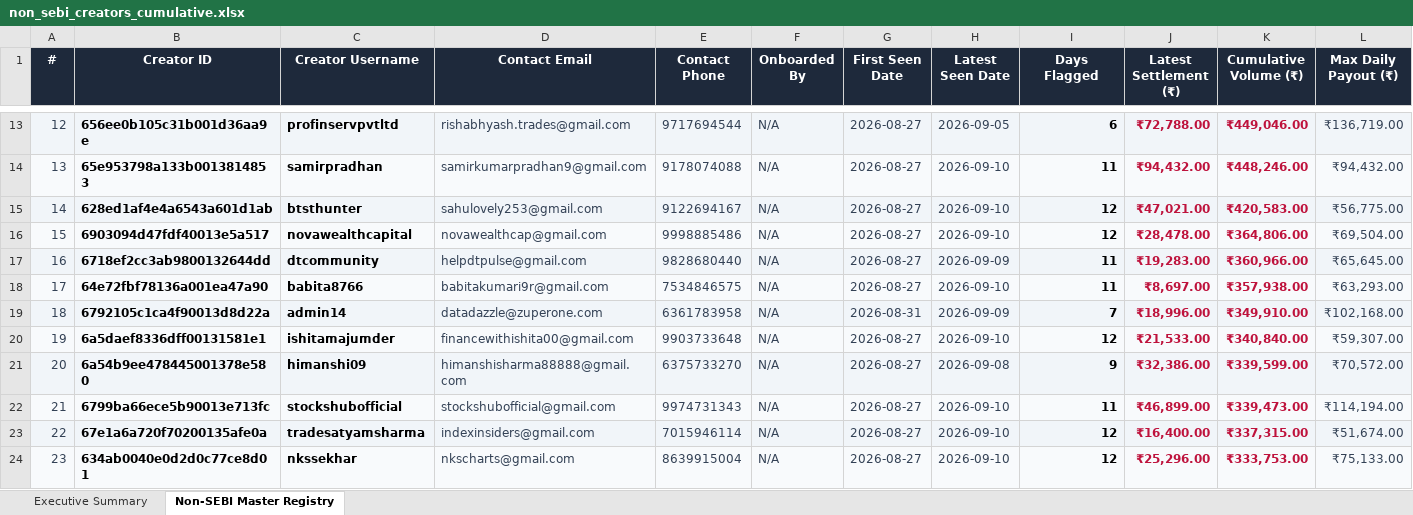
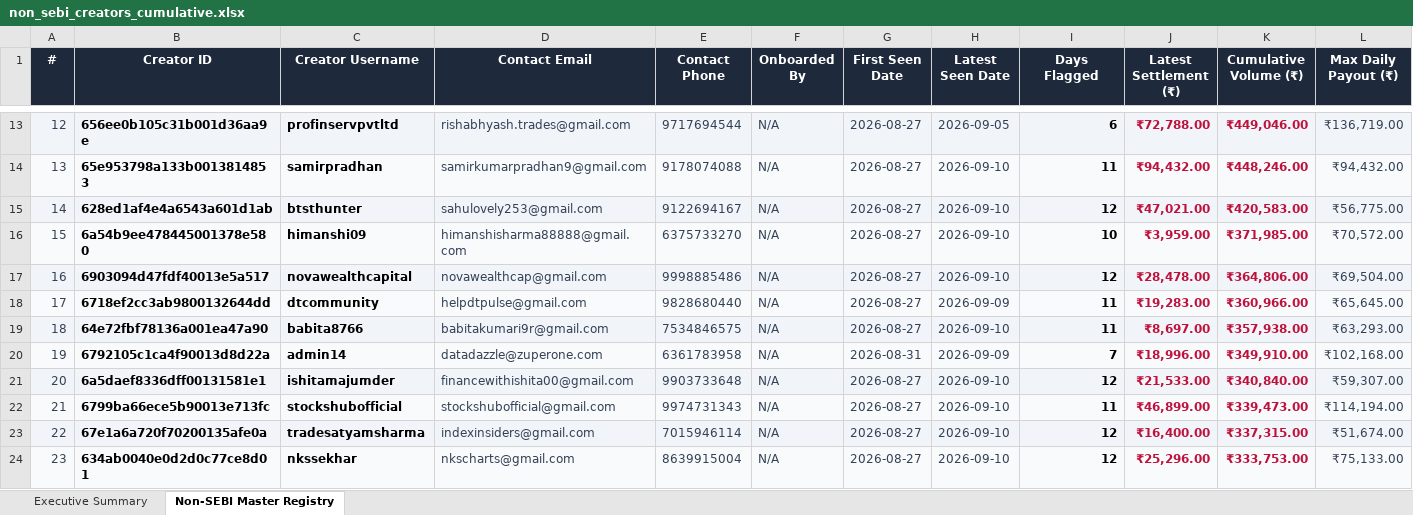
Before and after one commit to mohitkr04/cosmofeed_settlement, an Excel workbook: data/non_sebi_creators_cumulative.xlsx, sheet Non-SEBI Master Registry, drawn as a sheet; only a part is shown, gaps mark what is left out; values as stored, in another font and other column widths than the file's, no borders; removed rows and columns are numbered as before the commit, all else as after; rows hold the shown columns only; the diff names each change by its address in the sheet, - before the commit and + after, or states it on an @@ line.

```diff
--- a/data/non_sebi_creators_cumulative.xlsx (sheet Non-SEBI Master Registry)
+++ b/data/non_sebi_creators_cumulative.xlsx (sheet Non-SEBI Master Registry)
+row 16: 15 | 6a54b9ee478445001378e580 | himanshi09 | himanshisharma88888@gmail.com | 6375733270 | N/A | 2026-08-27 | 2026-09-10 | 10 | ₹3,959.00 | ₹371,985.00 | ₹70,572.00
@@ column A (#) renumbered between rows 17 and 21 @@
-row 21: 20 | 6a54b9ee478445001378e580 | himanshi09 | himanshisharma88888@gmail.com | 6375733270 | N/A | 2026-08-27 | 2026-09-08 | 9 | ₹32,386.00 | ₹339,599.00 | ₹70,572.00
```
Also changed, not shown: sheet Executive Summary, reports/telegram_sebi_10day_report.xlsx, 15 other files.
